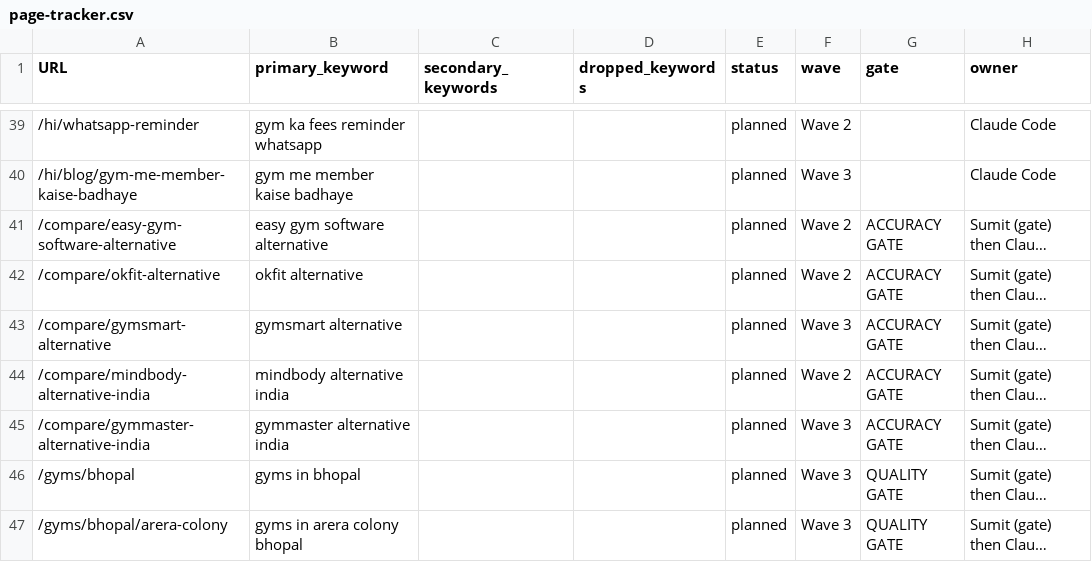
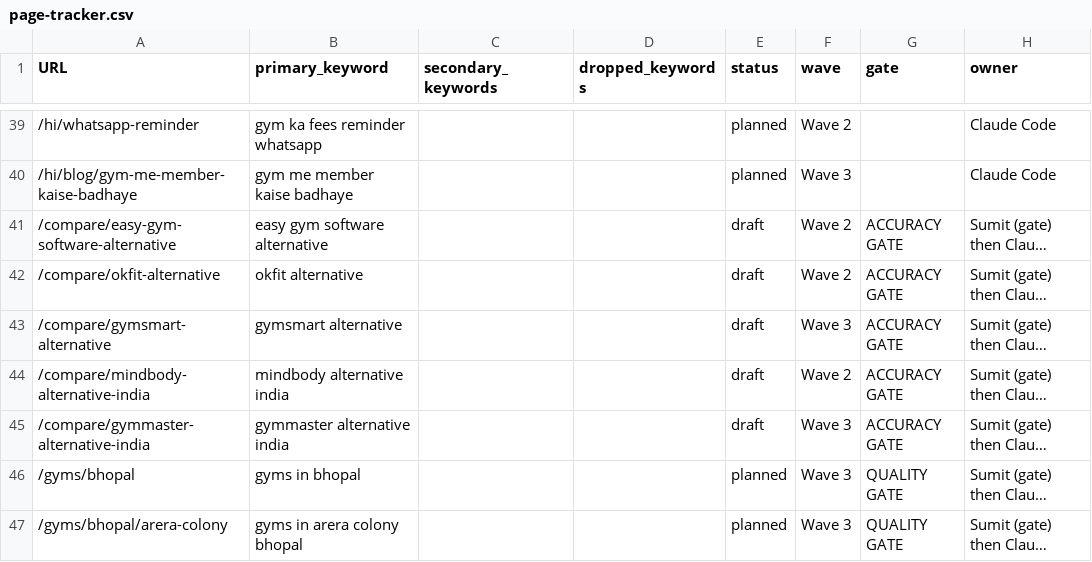
Before and after one commit to Mr-Sumi/fitvario-landing-page, a CSV file: docs/seo/page-tracker.csv, drawn as a sheet; only a part is shown, gaps mark what is left out; long unchanged cells end in …; the diff names each change by its address in the sheet, - before the commit and + after, or states it on an @@ line.

Commit message:
seo: comparison pages (draft)
Five sourced comparison drafts, competitor-facts.csv, computed Fitvario cells from feature flags, CRLF-safe docs generator

```diff
--- a/docs/seo/page-tracker.csv
+++ b/docs/seo/page-tracker.csv
-E41:E45 (status): planned
+E41:E45 (status): draft
```
Also changed, not shown: 19 other files.
